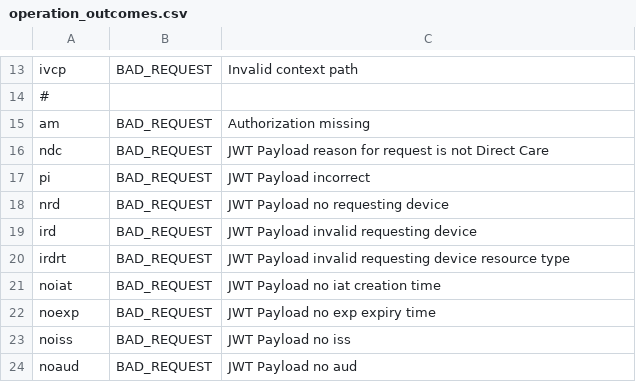
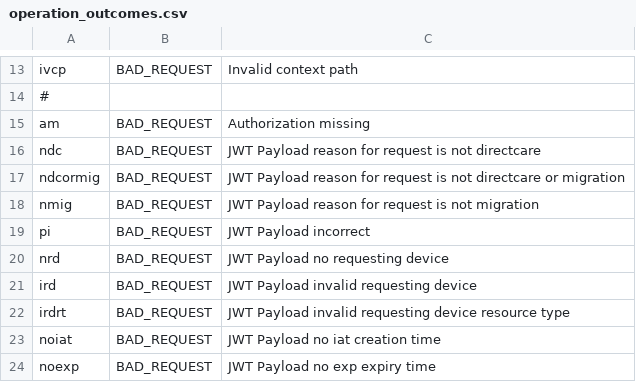
Before and after one commit to nhsconnect/TKW_GP_CONNECT_configs, a CSV file: simulator_config/operation_outcomes.csv, drawn as a sheet; only a part is shown, gaps mark what is left out; the shorter side is filled out with more unchanged rows.

```diff
--- a/simulator_config/operation_outcomes.csv
+++ b/simulator_config/operation_outcomes.csv
@@ -15,3 +15,5 @@ ivcp,BAD_REQUEST,Invalid context path
 am,BAD_REQUEST,Authorization missing
-ndc,BAD_REQUEST,JWT Payload reason for request is not Direct Care
+ndc,BAD_REQUEST,JWT Payload reason for request is not directcare
+ndcormig,BAD_REQUEST,JWT Payload reason for request is not directcare or migration
+nmig,BAD_REQUEST,JWT Payload reason for request is not migration
 pi,BAD_REQUEST,JWT Payload incorrect
```
Also changed, not shown: 13 other files.
